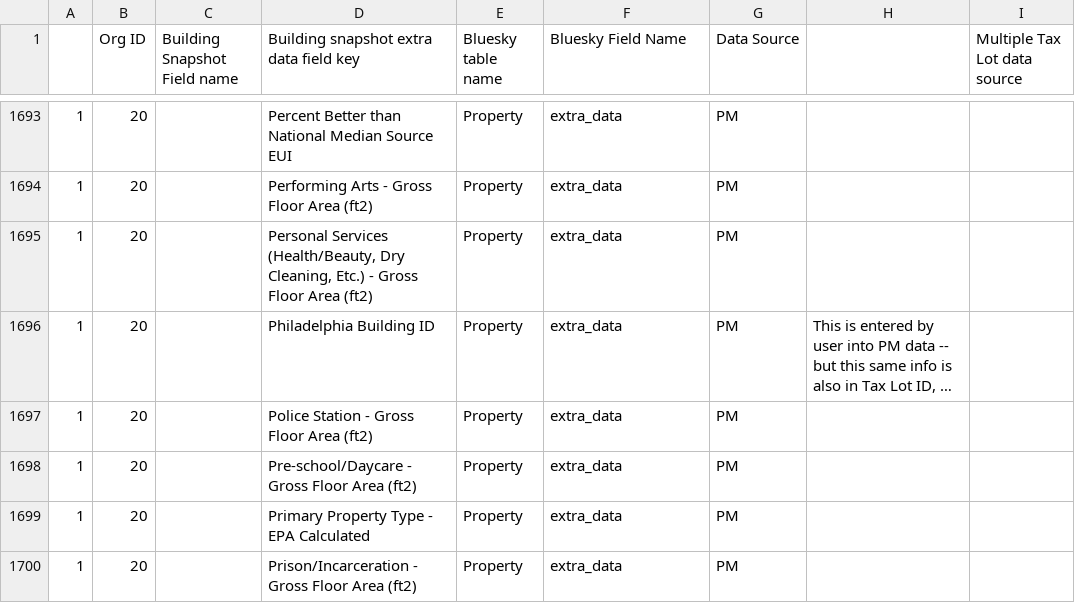
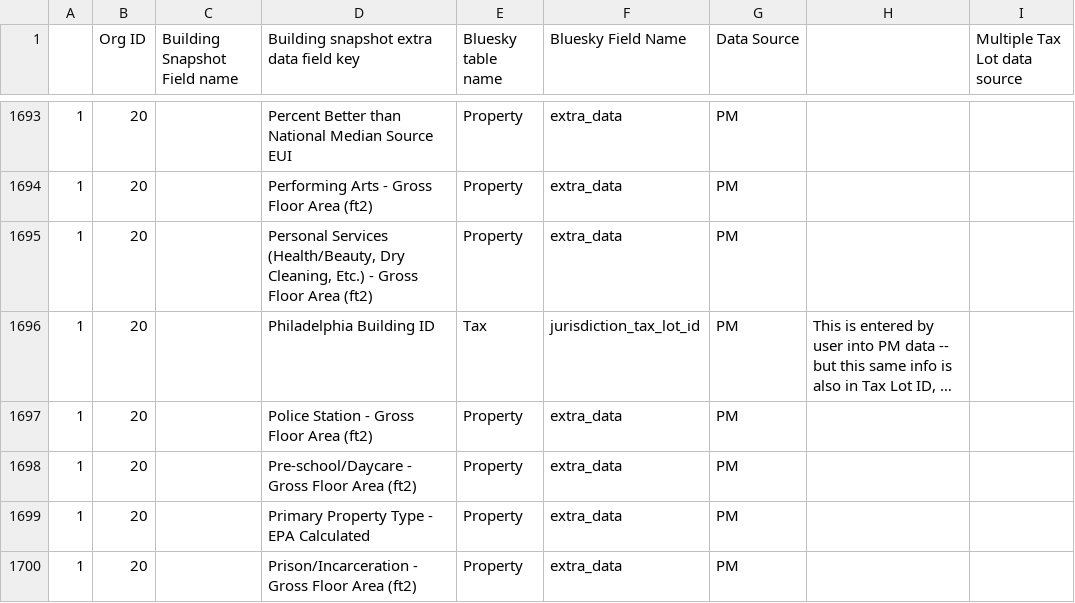
Before and after one commit to SEED-platform/seed, a CSV file: seed/management/commands/extradata.csv, drawn as a sheet; only a part is shown, gaps mark what is left out; long unchanged cells end in …; the diff names each change by its address in the sheet, - before the commit and + after, or states it on an @@ line.

Commit message:
Mapping Philadelphia Building ID into Tax Lot id
Sounds crazy, but apparently this is a list of taxlot ids for
Philadelphia - ask Robin.

```diff
--- a/seed/management/commands/extradata.csv
+++ b/seed/management/commands/extradata.csv
-E1696 (Bluesky table name): Property
+E1696 (Bluesky table name): Tax
-F1696 (Bluesky Field Name): extra_data
+F1696 (Bluesky Field Name): jurisdiction_tax_lot_id
```
